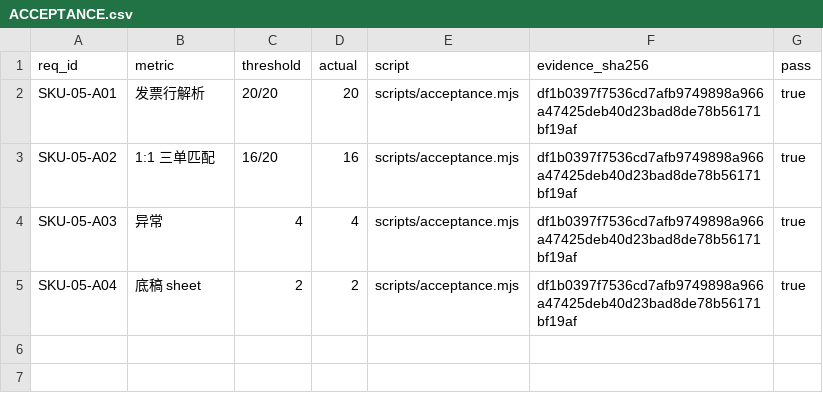
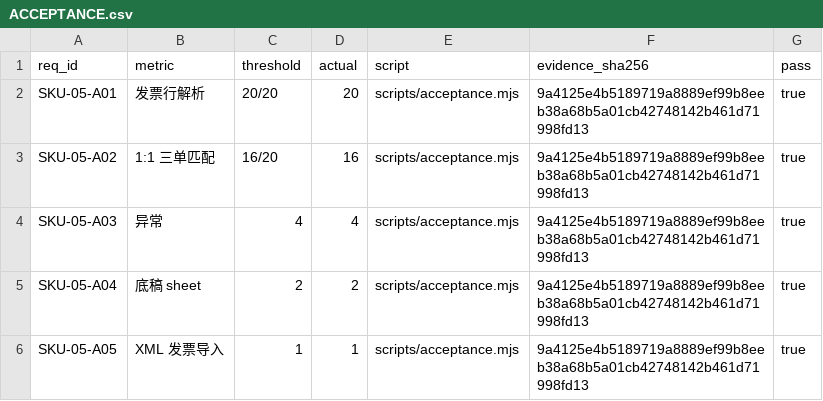
Before and after one commit to PerryLink/dsh-ap-three-way, a CSV file: ACCEPTANCE.csv, drawn as a sheet.

```diff
--- a/ACCEPTANCE.csv
+++ b/ACCEPTANCE.csv
@@ -1,5 +1,6 @@
 req_id,metric,threshold,actual,script,evidence_sha256,pass
-SKU-05-A01,发票行解析,20/20,20,scripts/acceptance.mjs,df1b0397f7536cd7afb9749898a966a47425deb40d23bad8de78b56171bf19af,true
-SKU-05-A02,1:1 三单匹配,16/20,16,scripts/acceptance.mjs,df1b0397f7536cd7afb9749898a966a47425deb40d23bad8de78b56171bf19af,true
-SKU-05-A03,异常,4,4,scripts/acceptance.mjs,df1b0397f7536cd7afb9749898a966a47425deb40d23bad8de78b56171bf19af,true
-SKU-05-A04,底稿 sheet,2,2,scripts/acceptance.mjs,df1b0397f7536cd7afb9749898a966a47425deb40d23bad8de78b56171bf19af,true
+SKU-05-A01,发票行解析,20/20,20,scripts/acceptance.mjs,9a4125e4b5189719a8889ef99b8eeb38a68b5a01cb42748142b461d71998fd13,true
+SKU-05-A02,1:1 三单匹配,16/20,16,scripts/acceptance.mjs,9a4125e4b5189719a8889ef99b8eeb38a68b5a01cb42748142b461d71998fd13,true
+SKU-05-A03,异常,4,4,scripts/acceptance.mjs,9a4125e4b5189719a8889ef99b8eeb38a68b5a01cb42748142b461d71998fd13,true
+SKU-05-A04,底稿 sheet,2,2,scripts/acceptance.mjs,9a4125e4b5189719a8889ef99b8eeb38a68b5a01cb42748142b461d71998fd13,true
+SKU-05-A05,XML 发票导入,1,1,scripts/acceptance.mjs,9a4125e4b5189719a8889ef99b8eeb38a68b5a01cb42748142b461d71998fd13,true
```
Also changed, not shown: 15 other files.
